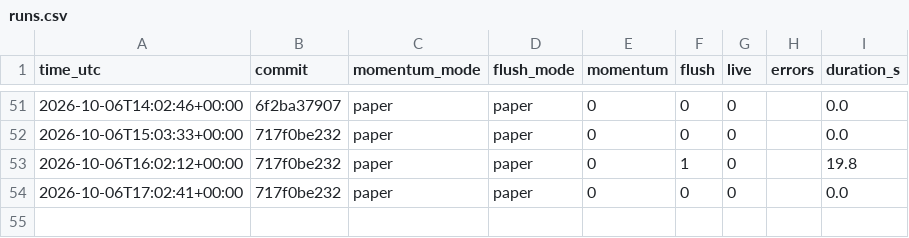
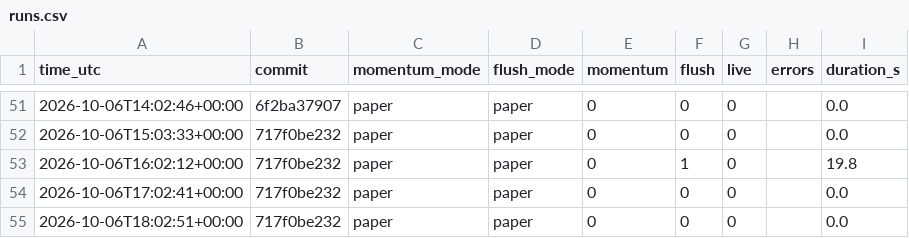
Before and after one commit to daijobudesu69/Crypto-REM, a CSV file: state/runs.csv, drawn as a sheet; only a part is shown, gaps mark what is left out; the diff names each change by its address in the sheet, - before the commit and + after, or states it on an @@ line.

```diff
--- a/state/runs.csv
+++ b/state/runs.csv
+row 55: 2026-10-06T18:02:51+00:00 | 717f0be232 | paper | paper | 0 | 0 | 0 |  | 0.0
```
